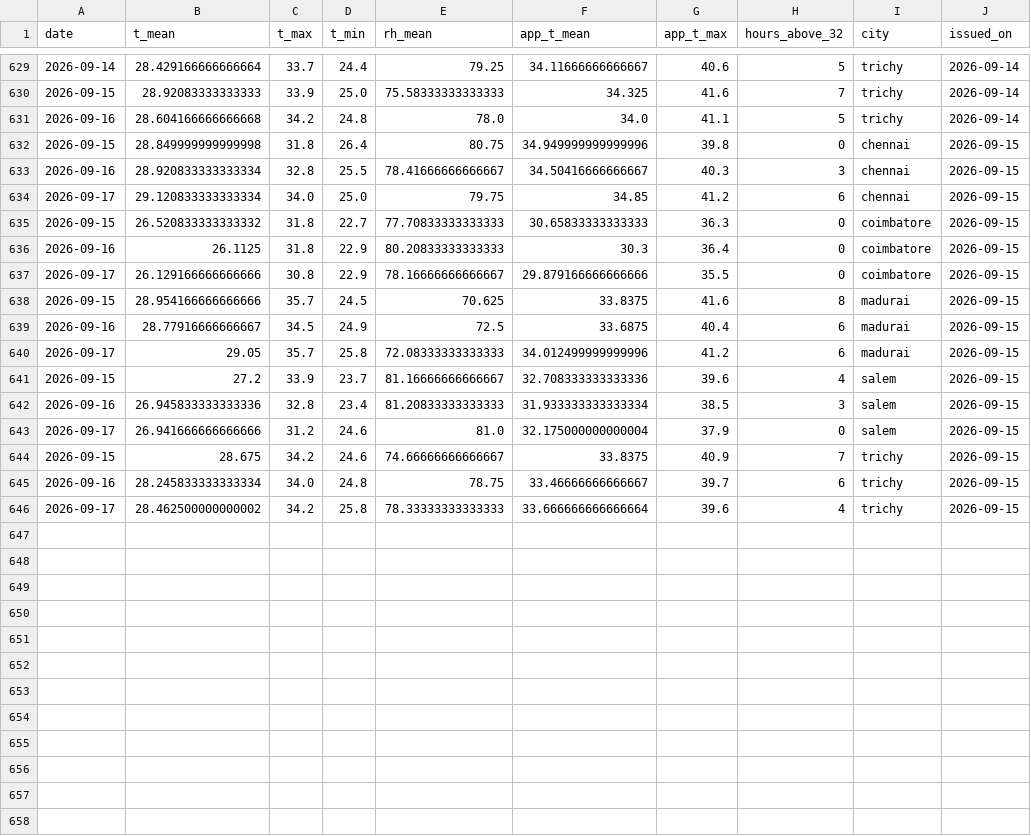
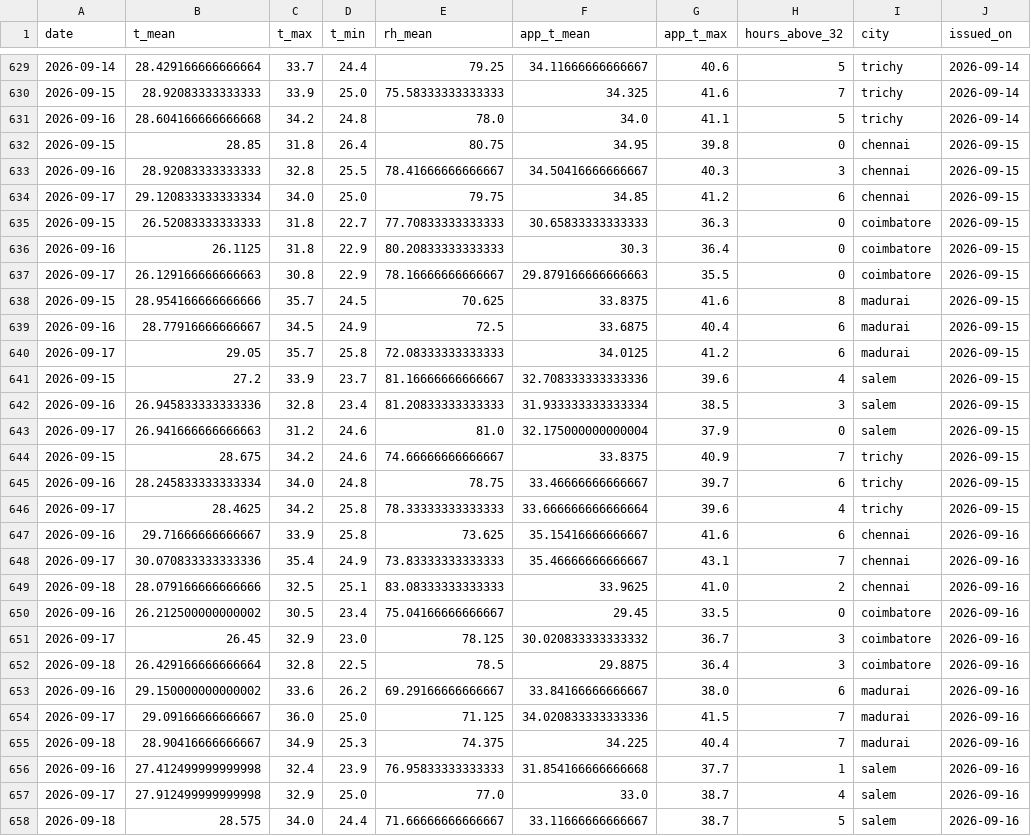
Before and after one commit to gkavin2527/tn-demand, a CSV file: data/weather_forecast_log.csv, drawn as a sheet; only a part is shown, gaps mark what is left out; the diff covers the shown part only.

```diff
--- a/data/weather_forecast_log.csv
+++ b/data/weather_forecast_log.csv
@@ -631,16 +631,28 @@ date,t_mean,t_max,t_min,rh_mean,app_t_mean,app_t_max,hours_above_32,city,issued_
 2026-09-16,28.604166666666668,34.2,24.8,78.0,34.0,41.1,5,trichy,2026-09-14
-2026-09-15,28.849999999999998,31.8,26.4,80.75,34.949999999999996,39.8,0,chennai,2026-09-15
-2026-09-16,28.920833333333334,32.8,25.5,78.41666666666667,34.50416666666667,40.3,3,chennai,2026-09-15
+2026-09-15,28.85,31.8,26.4,80.75,34.95,39.8,0,chennai,2026-09-15
+2026-09-16,28.92083333333333,32.8,25.5,78.41666666666667,34.50416666666667,40.3,3,chennai,2026-09-15
 2026-09-17,29.120833333333334,34.0,25.0,79.75,34.85,41.2,6,chennai,2026-09-15
-2026-09-15,26.520833333333332,31.8,22.7,77.70833333333333,30.65833333333333,36.3,0,coimbatore,2026-09-15
+2026-09-15,26.52083333333333,31.8,22.7,77.70833333333333,30.65833333333333,36.3,0,coimbatore,2026-09-15
 2026-09-16,26.1125,31.8,22.9,80.20833333333333,30.3,36.4,0,coimbatore,2026-09-15
-2026-09-17,26.129166666666666,30.8,22.9,78.16666666666667,29.879166666666666,35.5,0,coimbatore,2026-09-15
+2026-09-17,26.129166666666663,30.8,22.9,78.16666666666667,29.879166666666663,35.5,0,coimbatore,2026-09-15
 2026-09-15,28.954166666666666,35.7,24.5,70.625,33.8375,41.6,8,madurai,2026-09-15
 2026-09-16,28.77916666666667,34.5,24.9,72.5,33.6875,40.4,6,madurai,2026-09-15
-2026-09-17,29.05,35.7,25.8,72.08333333333333,34.012499999999996,41.2,6,madurai,2026-09-15
+2026-09-17,29.05,35.7,25.8,72.08333333333333,34.0125,41.2,6,madurai,2026-09-15
 2026-09-15,27.2,33.9,23.7,81.16666666666667,32.708333333333336,39.6,4,salem,2026-09-15
 2026-09-16,26.945833333333336,32.8,23.4,81.20833333333333,31.933333333333334,38.5,3,salem,2026-09-15
-2026-09-17,26.941666666666666,31.2,24.6,81.0,32.175000000000004,37.9,0,salem,2026-09-15
+2026-09-17,26.941666666666663,31.2,24.6,81.0,32.175000000000004,37.9,0,salem,2026-09-15
 2026-09-15,28.675,34.2,24.6,74.66666666666667,33.8375,40.9,7,trichy,2026-09-15
 2026-09-16,28.245833333333334,34.0,24.8,78.75,33.46666666666667,39.7,6,trichy,2026-09-15
-2026-09-17,28.462500000000002,34.2,25.8,78.33333333333333,33.666666666666664,39.6,4,trichy,2026-09-15
+2026-09-17,28.4625,34.2,25.8,78.33333333333333,33.666666666666664,39.6,4,trichy,2026-09-15
+2026-09-16,29.71666666666667,33.9,25.8,73.625,35.15416666666667,41.6,6,chennai,2026-09-16
+2026-09-17,30.070833333333336,35.4,24.9,73.83333333333333,35.46666666666667,43.1,7,chennai,2026-09-16
+2026-09-18,28.079166666666666,32.5,25.1,83.08333333333333,33.9625,41.0,2,chennai,2026-09-16
+2026-09-16,26.212500000000002,30.5,23.4,75.04166666666667,29.45,33.5,0,coimbatore,2026-09-16
+2026-09-17,26.45,32.9,23.0,78.125,30.020833333333332,36.7,3,coimbatore,2026-09-16
+2026-09-18,26.429166666666664,32.8,22.5,78.5,29.8875,36.4,3,coimbatore,2026-09-16
+2026-09-16,29.150000000000002,33.6,26.2,69.29166666666667,33.84166666666667,38.0,6,madurai,2026-09-16
+2026-09-17,29.09166666666667,36.0,25.0,71.125,34.020833333333336,41.5,7,madurai,2026-09-16
+2026-09-18,28.90416666666667,34.9,25.3,74.375,34.225,40.4,7,madurai,2026-09-16
+2026-09-16,27.412499999999998,32.4,23.9,76.95833333333333,31.854166666666668,37.7,1,salem,2026-09-16
+2026-09-17,27.912499999999998,32.9,25.0,77.0,33.0,38.7,4,salem,2026-09-16
+2026-09-18,28.575,34.0,24.4,71.66666666666667,33.11666666666667,38.7,5,salem,2026-09-16
```
Also changed, not shown: 3 added rows elsewhere in this file, data/demand_daily.csv, 2 other files.
